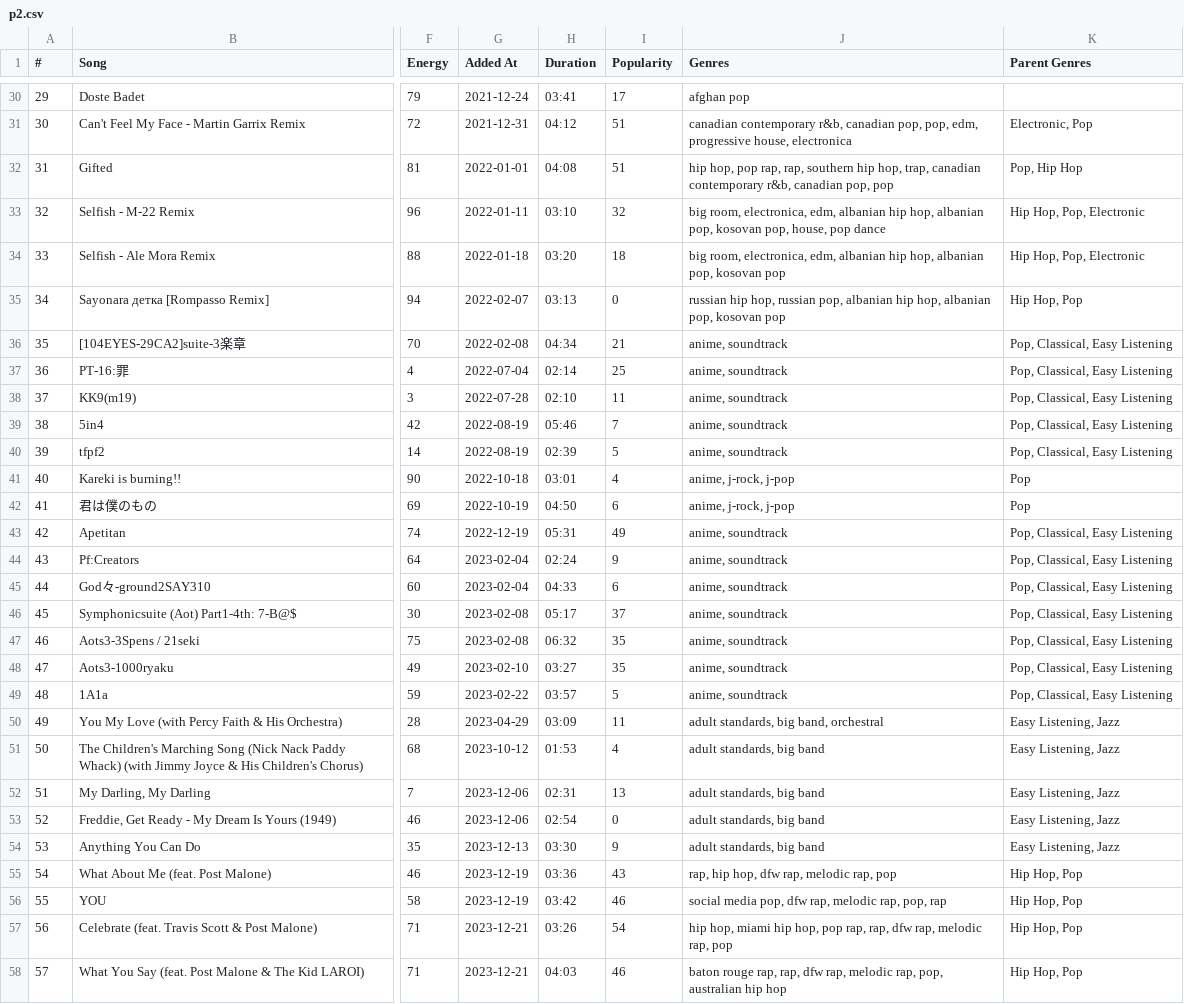
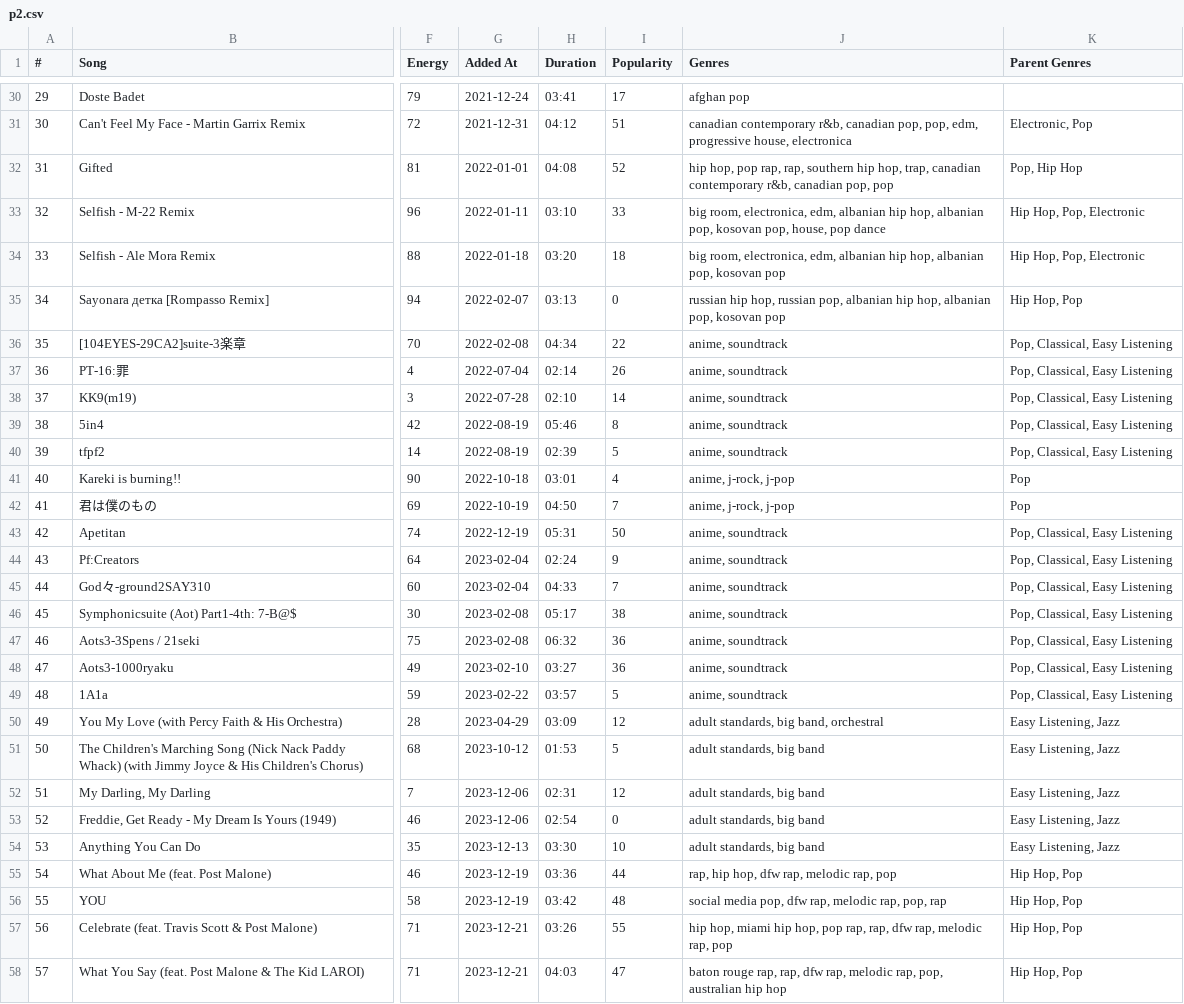
Before and after one commit to fede-peitti/spotify-ranking, a CSV file: scripts/p2.csv, drawn as a sheet; only a part is shown, gaps mark what is left out; the diff covers the shown part only; the diff names each change by its address in the sheet, - before the commit and + after, or states it on an @@ line.

```diff
--- a/scripts/p2.csv
+++ b/scripts/p2.csv
-I32 (Popularity): 51
+I32 (Popularity): 52
-I33 (Popularity): 32
+I33 (Popularity): 33
-I36 (Popularity): 21
+I36 (Popularity): 22
-I37 (Popularity): 25
+I37 (Popularity): 26
-I38 (Popularity): 11
+I38 (Popularity): 14
-I39 (Popularity): 7
+I39 (Popularity): 8
-I42 (Popularity): 6
+I42 (Popularity): 7
-I43 (Popularity): 49
+I43 (Popularity): 50
-I45 (Popularity): 6
+I45 (Popularity): 7
-I46 (Popularity): 37
+I46 (Popularity): 38
-I47:I48 (Popularity): 35
+I47:I48 (Popularity): 36
-I50 (Popularity): 11
+I50 (Popularity): 12
-I51 (Popularity): 4
+I51 (Popularity): 5
-I52 (Popularity): 13
+I52 (Popularity): 12
-I54 (Popularity): 9
+I54 (Popularity): 10
-I55 (Popularity): 43
+I55 (Popularity): 44
-I56 (Popularity): 46
+I56 (Popularity): 48
-I57 (Popularity): 54
+I57 (Popularity): 55
-I58 (Popularity): 46
+I58 (Popularity): 47
```
Also changed, not shown: 3 added rows and 33 edited cells elsewhere in this file, scripts/p3.csv, scripts/p6.csv, 27 other files.
